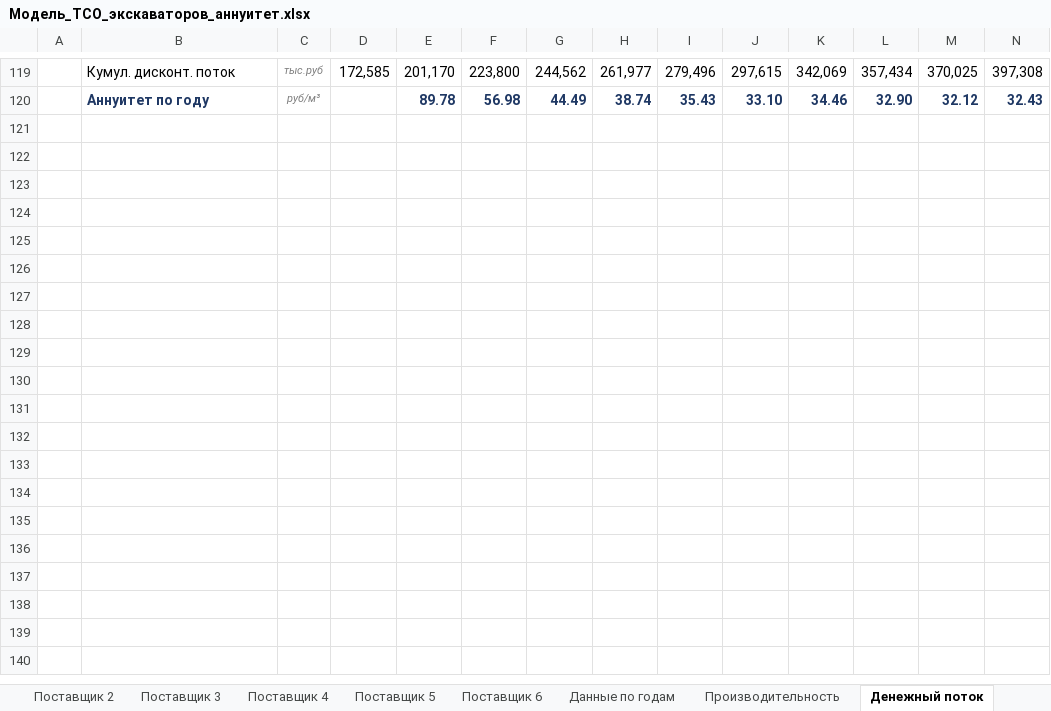
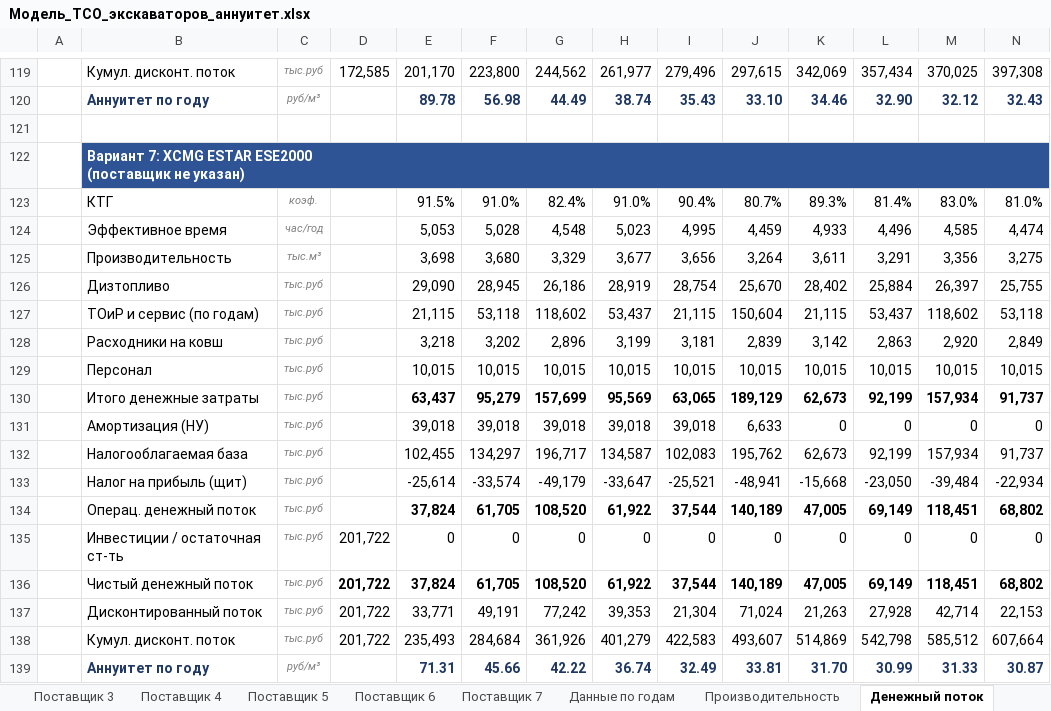
Before and after one commit to victorekuznetsov/TCO, an Excel workbook: Модель_TCO_экскаваторов_аннуитет.xlsx, sheet Денежный поток, drawn as a sheet; only a part is shown, gaps mark what is left out; values as stored, in another font and other column widths than the file's, no borders; ↵ is a line break in a cell; the diff names each change by its address in the sheet, - before the commit and + after, or states it on an @@ line.

```diff
--- a/Модель_TCO_экскаваторов_аннуитет.xlsx (sheet Денежный поток)
+++ b/Модель_TCO_экскаваторов_аннуитет.xlsx (sheet Денежный поток)
+sheet tab: Поставщик 7
+row 121: (empty)
+row 122:  | Вариант 7: XCMG ESTAR ESE2000 ↵ (поставщик не указан)
+row 123:  | КТГ | коэф. |  | 91.5% | 91.0% | 82.4% | 91.0% | 90.4% | 80.7% | 89.3% | 81.4% | 83.0% | 81.0%
+row 124:  | Эффективное время | час/год |  | 5,053 | 5,028 | 4,548 | 5,023 | 4,995 | 4,459 | 4,933 | 4,496 | 4,585 | 4,474
+row 125:  | Производительность | тыс.м³ |  | 3,698 | 3,680 | 3,329 | 3,677 | 3,656 | 3,264 | 3,611 | 3,291 | 3,356 | 3,275
+row 126:  | Дизтопливо | тыс.руб |  | 29,090 | 28,945 | 26,186 | 28,919 | 28,754 | 25,670 | 28,402 | 25,884 | 26,397 | 25,755
+row 127:  | ТОиР и сервис (по годам) | тыс.руб |  | 21,115 | 53,118 | 118,602 | 53,437 | 21,115 | 150,604 | 21,115 | 53,437 | 118,602 | 53,118
+row 128:  | Расходники на ковш | тыс.руб |  | 3,218 | 3,202 | 2,896 | 3,199 | 3,181 | 2,839 | 3,142 | 2,863 | 2,920 | 2,849
+row 129:  | Персонал | тыс.руб |  | 10,015 | 10,015 | 10,015 | 10,015 | 10,015 | 10,015 | 10,015 | 10,015 | 10,015 | 10,015
+row 130:  | Итого денежные затраты | тыс.руб |  | 63,437 | 95,279 | 157,699 | 95,569 | 63,065 | 189,129 | 62,673 | 92,199 | 157,934 | 91,737
+row 131:  | Амортизация (НУ) | тыс.руб |  | 39,018 | 39,018 | 39,018 | 39,018 | 39,018 | 6,633 | 0 | 0 | 0 | 0
+row 132:  | Налогооблагаемая база | тыс.руб |  | 102,455 | 134,297 | 196,717 | 134,587 | 102,083 | 195,762 | 62,673 | 92,199 | 157,934 | 91,737
+row 133:  | Налог на прибыль (щит) | тыс.руб |  | -25,614 | -33,574 | -49,179 | -33,647 | -25,521 | -48,941 | -15,668 | -23,050 | -39,484 | -22,934
+row 134:  | Операц. денежный поток | тыс.руб |  | 37,824 | 61,705 | 108,520 | 61,922 | 37,544 | 140,189 | 47,005 | 69,149 | 118,451 | 68,802
+row 135:  | Инвестиции / остаточная ст-ть | тыс.руб | 201,722 | 0 | 0 | 0 | 0 | 0 | 0 | 0 | 0 | 0 | 0
+row 136:  | Чистый денежный поток | тыс.руб | 201,722 | 37,824 | 61,705 | 108,520 | 61,922 | 37,544 | 140,189 | 47,005 | 69,149 | 118,451 | 68,802
+row 137:  | Дисконтированный поток | тыс.руб | 201,722 | 33,771 | 49,191 | 77,242 | 39,353 | 21,304 | 71,024 | 21,263 | 27,928 | 42,714 | 22,153
+row 138:  | Кумул. дисконт. поток | тыс.руб | 201,722 | 235,493 | 284,684 | 361,926 | 401,279 | 422,583 | 493,607 | 514,869 | 542,798 | 585,512 | 607,664
+row 139:  | Аннуитет по году | руб/м³ |  | 71.31 | 45.66 | 42.22 | 36.74 | 32.49 | 33.81 | 31.70 | 30.99 | 31.33 | 30.87
```
Also changed, not shown: sheet Производительность, sheet Данные по годам, sheet Аналитика, sheet Дашборд, sheet Сравнение, sheet Ввод данных, 2 more sheets, formulas that keep their value, charts or pictures, 2 other files.
